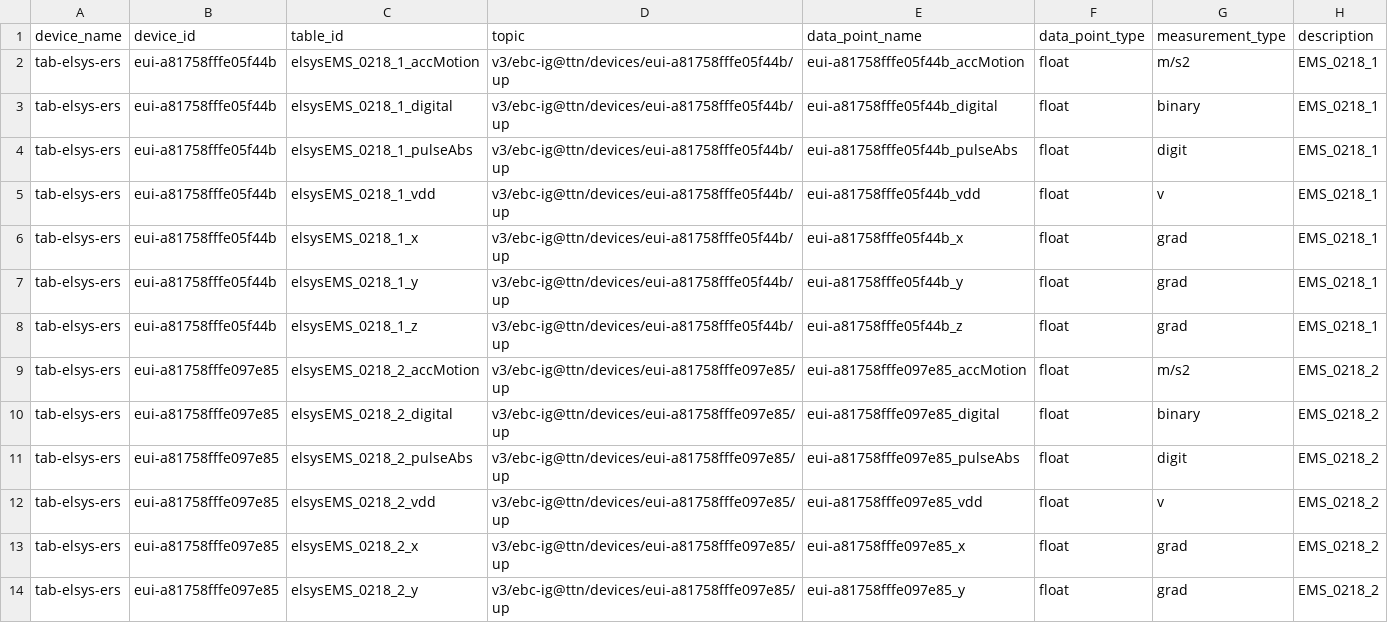
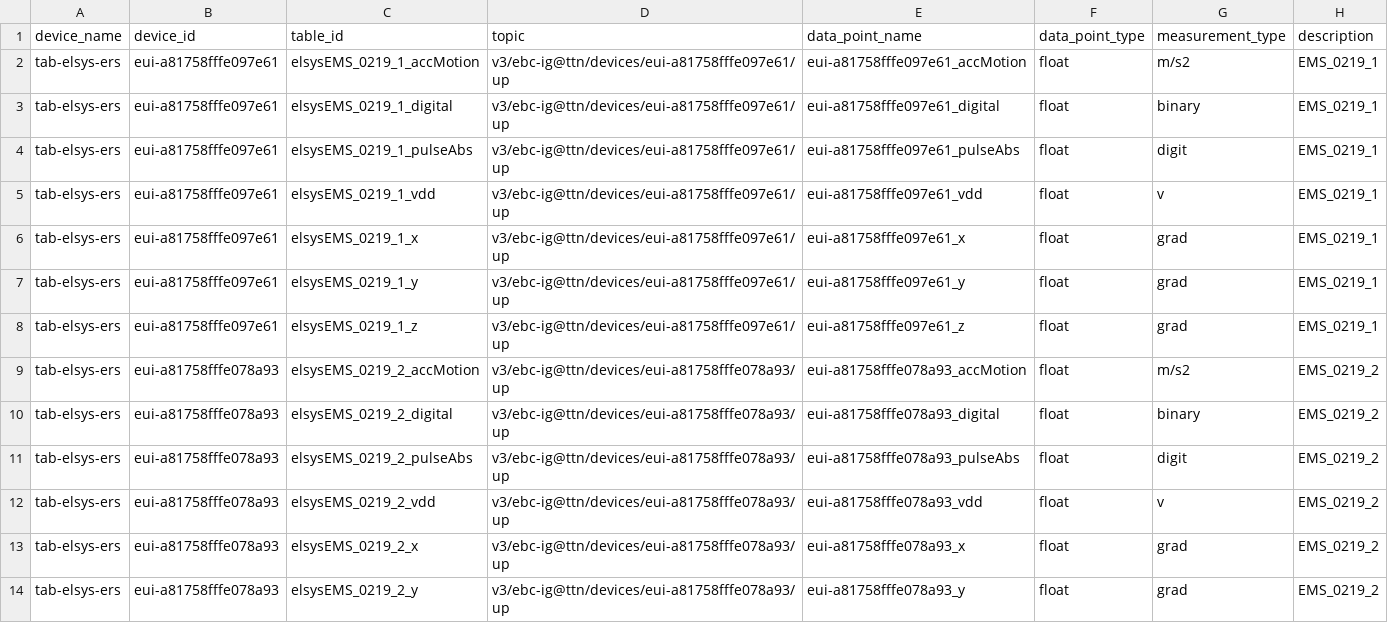
Before and after one commit to FAE-R/building_automation_framework, a CSV file: ba_framework/data_points/room_0218_ems_door_window_sensors.csv, drawn as a sheet; only a part is shown; the diff covers the shown part only.

```diff
--- a/ba_framework/data_points/room_0218_ems_door_window_sensors.csv
+++ b/ba_framework/data_points/room_0218_ems_door_window_sensors.csv
@@ -1,14 +1,14 @@
 device_name;device_id;table_id;topic;data_point_name;data_point_type;measurement_type;description
-tab-elsys-ers;eui-a81758fffe05f44b;elsysEMS_0218_1_accMotion;v3/ebc-ig@ttn/devices/eui-a81758fffe05f44b/up;eui-a81758fffe05f44b_accMotion;float;m/s2;EMS_0218_1
-tab-elsys-ers;eui-a81758fffe05f44b;elsysEMS_0218_1_digital;v3/ebc-ig@ttn/devices/eui-a81758fffe05f44b/up;eui-a81758fffe05f44b_digital;float;binary;EMS_0218_1
-tab-elsys-ers;eui-a81758fffe05f44b;elsysEMS_0218_1_pulseAbs;v3/ebc-ig@ttn/devices/eui-a81758fffe05f44b/up;eui-a81758fffe05f44b_pulseAbs;float;digit;EMS_0218_1
-tab-elsys-ers;eui-a81758fffe05f44b;elsysEMS_0218_1_vdd;v3/ebc-ig@ttn/devices/eui-a81758fffe05f44b/up;eui-a81758fffe05f44b_vdd;float;v;EMS_0218_1
-tab-elsys-ers;eui-a81758fffe05f44b;elsysEMS_0218_1_x;v3/ebc-ig@ttn/devices/eui-a81758fffe05f44b/up;eui-a81758fffe05f44b_x;float;grad;EMS_0218_1
-tab-elsys-ers;eui-a81758fffe05f44b;elsysEMS_0218_1_y;v3/ebc-ig@ttn/devices/eui-a81758fffe05f44b/up;eui-a81758fffe05f44b_y;float;grad;EMS_0218_1
-tab-elsys-ers;eui-a81758fffe05f44b;elsysEMS_0218_1_z;v3/ebc-ig@ttn/devices/eui-a81758fffe05f44b/up;eui-a81758fffe05f44b_z;float;grad;EMS_0218_1
-tab-elsys-ers;eui-a81758fffe097e85;elsysEMS_0218_2_accMotion;v3/ebc-ig@ttn/devices/eui-a81758fffe097e85/up;eui-a81758fffe097e85_accMotion;float;m/s2;EMS_0218_2
-tab-elsys-ers;eui-a81758fffe097e85;elsysEMS_0218_2_digital;v3/ebc-ig@ttn/devices/eui-a81758fffe097e85/up;eui-a81758fffe097e85_digital;float;binary;EMS_0218_2
-tab-elsys-ers;eui-a81758fffe097e85;elsysEMS_0218_2_pulseAbs;v3/ebc-ig@ttn/devices/eui-a81758fffe097e85/up;eui-a81758fffe097e85_pulseAbs;float;digit;EMS_0218_2
-tab-elsys-ers;eui-a81758fffe097e85;elsysEMS_0218_2_vdd;v3/ebc-ig@ttn/devices/eui-a81758fffe097e85/up;eui-a81758fffe097e85_vdd;float;v;EMS_0218_2
-tab-elsys-ers;eui-a81758fffe097e85;elsysEMS_0218_2_x;v3/ebc-ig@ttn/devices/eui-a81758fffe097e85/up;eui-a81758fffe097e85_x;float;grad;EMS_0218_2
-tab-elsys-ers;eui-a81758fffe097e85;elsysEMS_0218_2_y;v3/ebc-ig@ttn/devices/eui-a81758fffe097e85/up;eui-a81758fffe097e85_y;float;grad;EMS_0218_2
+tab-elsys-ers;eui-a81758fffe097e61;elsysEMS_0219_1_accMotion;v3/ebc-ig@ttn/devices/eui-a81758fffe097e61/up;eui-a81758fffe097e61_accMotion;float;m/s2;EMS_0219_1
+tab-elsys-ers;eui-a81758fffe097e61;elsysEMS_0219_1_digital;v3/ebc-ig@ttn/devices/eui-a81758fffe097e61/up;eui-a81758fffe097e61_digital;float;binary;EMS_0219_1
+tab-elsys-ers;eui-a81758fffe097e61;elsysEMS_0219_1_pulseAbs;v3/ebc-ig@ttn/devices/eui-a81758fffe097e61/up;eui-a81758fffe097e61_pulseAbs;float;digit;EMS_0219_1
+tab-elsys-ers;eui-a81758fffe097e61;elsysEMS_0219_1_vdd;v3/ebc-ig@ttn/devices/eui-a81758fffe097e61/up;eui-a81758fffe097e61_vdd;float;v;EMS_0219_1
+tab-elsys-ers;eui-a81758fffe097e61;elsysEMS_0219_1_x;v3/ebc-ig@ttn/devices/eui-a81758fffe097e61/up;eui-a81758fffe097e61_x;float;grad;EMS_0219_1
+tab-elsys-ers;eui-a81758fffe097e61;elsysEMS_0219_1_y;v3/ebc-ig@ttn/devices/eui-a81758fffe097e61/up;eui-a81758fffe097e61_y;float;grad;EMS_0219_1
+tab-elsys-ers;eui-a81758fffe097e61;elsysEMS_0219_1_z;v3/ebc-ig@ttn/devices/eui-a81758fffe097e61/up;eui-a81758fffe097e61_z;float;grad;EMS_0219_1
+tab-elsys-ers;eui-a81758fffe078a93;elsysEMS_0219_2_accMotion;v3/ebc-ig@ttn/devices/eui-a81758fffe078a93/up;eui-a81758fffe078a93_accMotion;float;m/s2;EMS_0219_2
+tab-elsys-ers;eui-a81758fffe078a93;elsysEMS_0219_2_digital;v3/ebc-ig@ttn/devices/eui-a81758fffe078a93/up;eui-a81758fffe078a93_digital;float;binary;EMS_0219_2
+tab-elsys-ers;eui-a81758fffe078a93;elsysEMS_0219_2_pulseAbs;v3/ebc-ig@ttn/devices/eui-a81758fffe078a93/up;eui-a81758fffe078a93_pulseAbs;float;digit;EMS_0219_2
+tab-elsys-ers;eui-a81758fffe078a93;elsysEMS_0219_2_vdd;v3/ebc-ig@ttn/devices/eui-a81758fffe078a93/up;eui-a81758fffe078a93_vdd;float;v;EMS_0219_2
+tab-elsys-ers;eui-a81758fffe078a93;elsysEMS_0219_2_x;v3/ebc-ig@ttn/devices/eui-a81758fffe078a93/up;eui-a81758fffe078a93_x;float;grad;EMS_0219_2
+tab-elsys-ers;eui-a81758fffe078a93;elsysEMS_0219_2_y;v3/ebc-ig@ttn/devices/eui-a81758fffe078a93/up;eui-a81758fffe078a93_y;float;grad;EMS_0219_2
```
Also changed, not shown: 7 added rows and 5 edited cells elsewhere in this file, ba_framework/data_points/room_0218_eye_sensors.csv, 16 other files.
